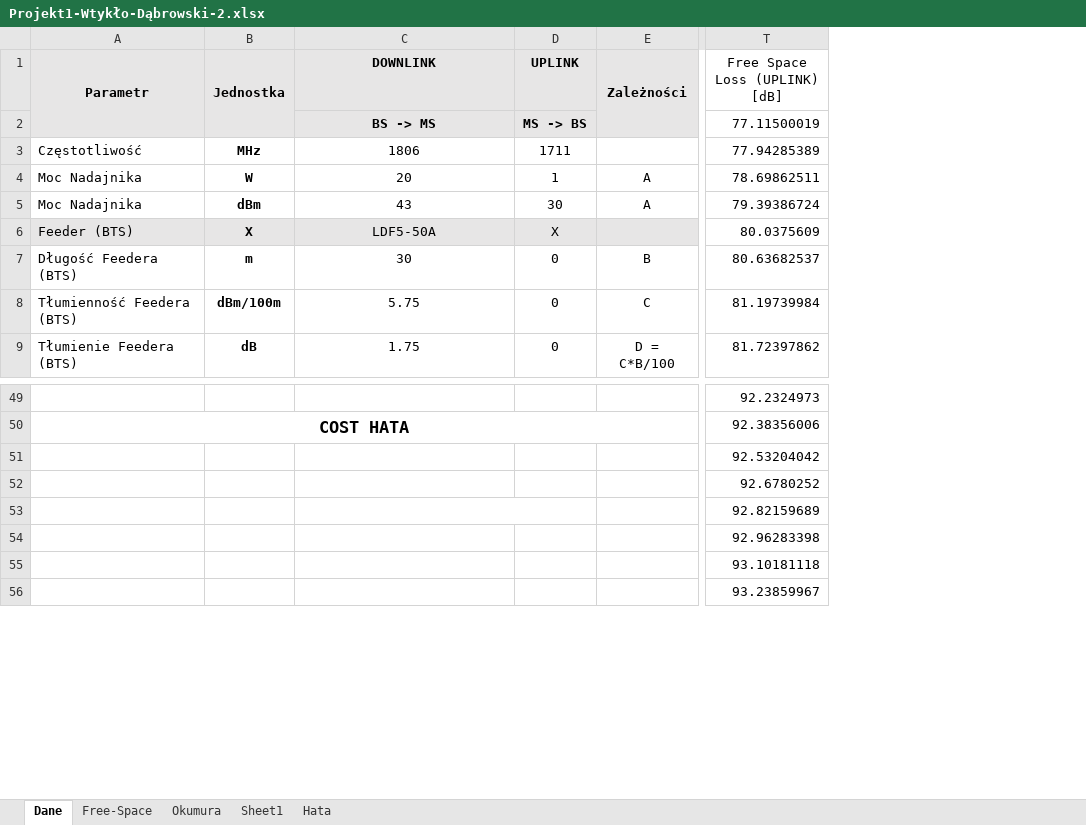
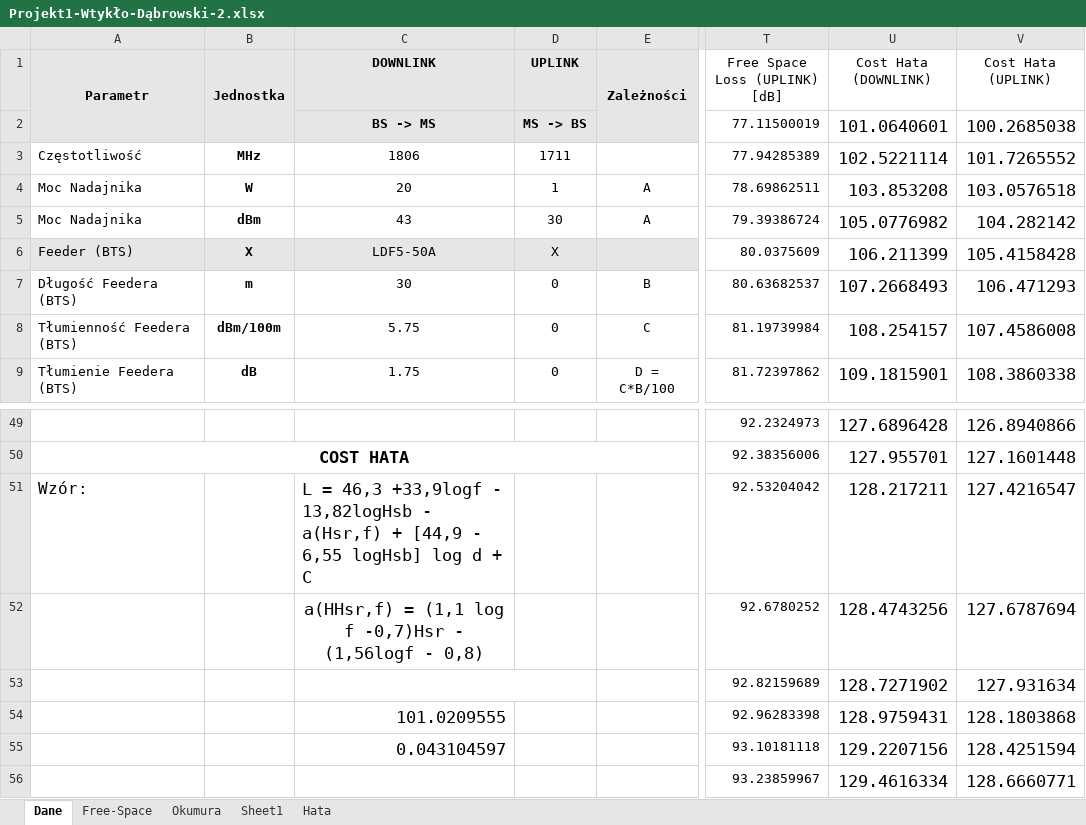
Before and after one commit to jankoEM/SISR, an Excel workbook: Projekt1-Wtykło-Dąbrowski-2.xlsx, sheet Dane, drawn as a sheet; only a part is shown, gaps mark what is left out; values as stored, in another font and other column widths than the file's, no borders; charts and pictures not drawn; the diff names each change by its address in the sheet, - before the commit and + after, or states it on an @@ line.

Commit message:
Cost Hata added

```diff
--- a/Projekt1-Wtykło-Dąbrowski-2.xlsx (sheet Dane)
+++ b/Projekt1-Wtykło-Dąbrowski-2.xlsx (sheet Dane)
+column U (Cost Hata (DOWNLINK)), rows 2-9: 101.0640601 | 102.5221114 | 103.853208 | 105.0776982 | 106.211399 | 107.2668493 | 108.254157 | 109.1815901; rows 49-56: 127.6896428 | 127.955701 | 128.217211 | 128.4743256 | 128.7271902 | 128.9759431 | 129.2207156 | 129.4616334
+column V (Cost Hata (UPLINK)), rows 2-9: 100.2685038 | 101.7265552 | 103.0576518 | 104.282142 | 105.4158428 | 106.471293 | 107.4586008 | 108.3860338; rows 49-56: 126.8940866 | 127.1601448 | 127.4216547 | 127.6787694 | 127.931634 | 128.1803868 | 128.4251594 | 128.6660771
-A51 (Parametr): (empty)
+A51 (Parametr): Wzór:
-C51 (DOWNLINK): (empty)
+C51 (DOWNLINK): L = 46,3 +33,9logf - 13,82logHsb - a(Hsr,f) + [44,9 - 6,55 logHsb] log d + C
-C52 (DOWNLINK): (empty)
+C52 (DOWNLINK): a(HHsr,f) = (1,1 log f -0,7)Hsr - (1,56logf - 0,8)
-C54 (DOWNLINK): (empty)
+C54 (DOWNLINK): 101.0209555
-C55 (DOWNLINK): (empty)
+C55 (DOWNLINK): 0.043104597
```
